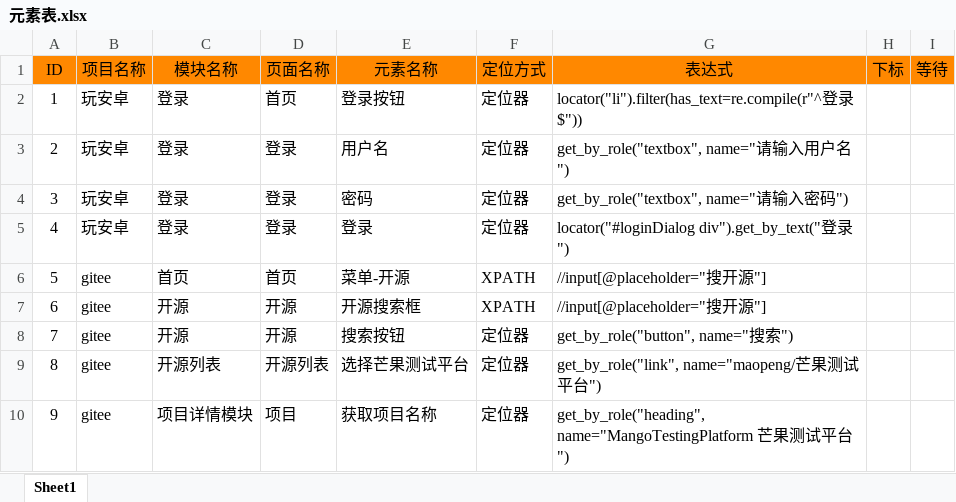
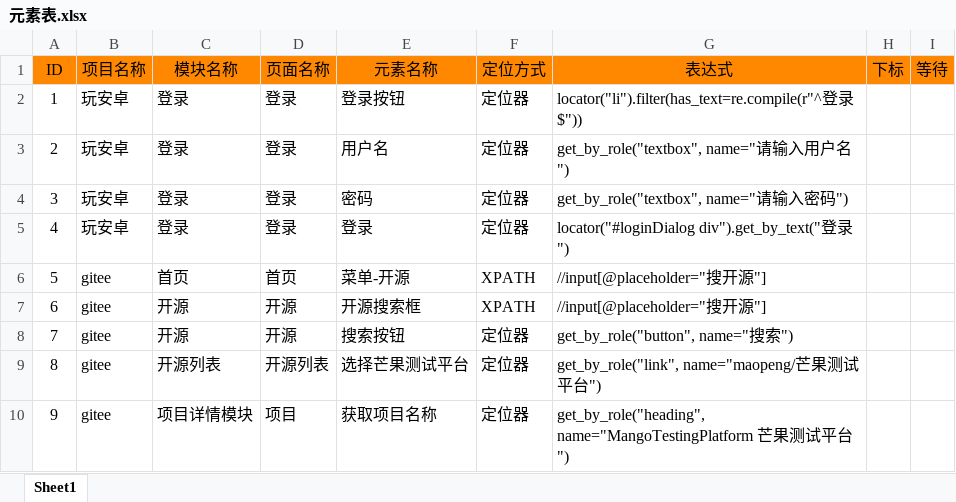
Before and after one commit to maopengg/MangoPytest, an Excel workbook: sources/excel/元素表.xlsx, sheet Sheet1, drawn as a sheet; values as stored, in another font and other column widths than the file's, no borders; the diff names each change by its address in the sheet, - before the commit and + after, or states it on an @@ line.

```diff
--- a/sources/excel/元素表.xlsx (sheet Sheet1)
+++ b/sources/excel/元素表.xlsx (sheet Sheet1)
-D2 (页面名称): 首页
+D2 (页面名称): 登录
```
Also changed, not shown: 35 other files.
